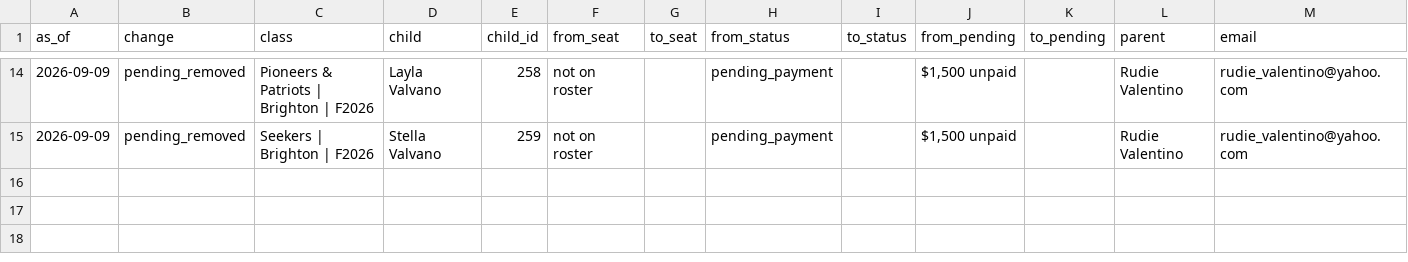
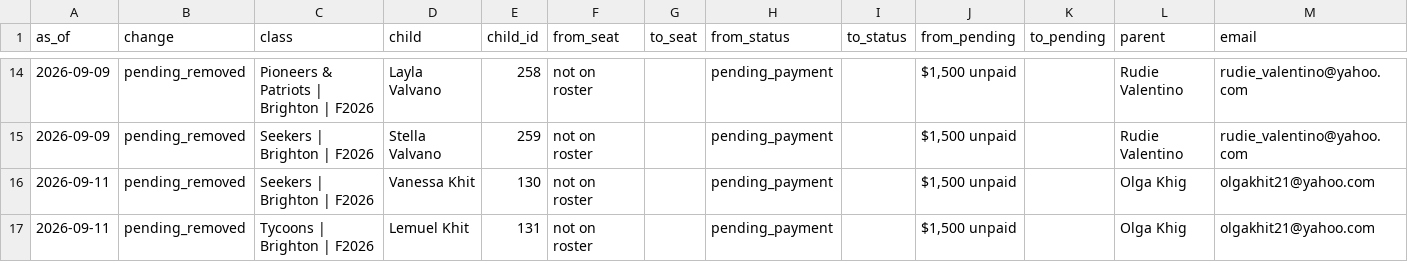
Before and after one commit to itsbrown/homeschool_co-op, a CSV file: docs/audit/fall-2026-class-rosters-transitions.csv, drawn as a sheet; only a part is shown, gaps mark what is left out; the diff names each change by its address in the sheet, - before the commit and + after, or states it on an @@ line.

```diff
--- a/docs/audit/fall-2026-class-rosters-transitions.csv
+++ b/docs/audit/fall-2026-class-rosters-transitions.csv
+row 16: 2026-09-11 | pending_removed | Seekers | Brighton | F2026 | Vanessa Khit | 130 | not on roster |  | pending_payment |  | $1,500 unpaid |  | Olga Khig | olgakhit21@yahoo.com
+row 17: 2026-09-11 | pending_removed | Tycoons | Brighton | F2026 | Lemuel Khit | 131 | not on roster |  | pending_payment |  | $1,500 unpaid |  | Olga Khig | olgakhit21@yahoo.com
```
Also changed, not shown: docs/audit/fall-2026-class-rosters.csv.
